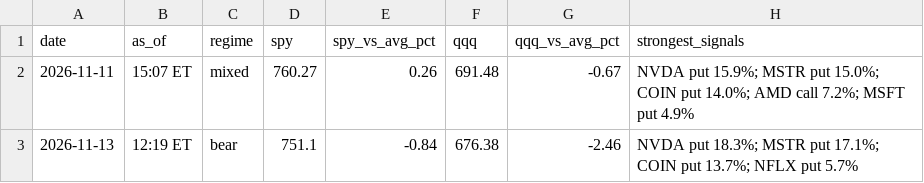
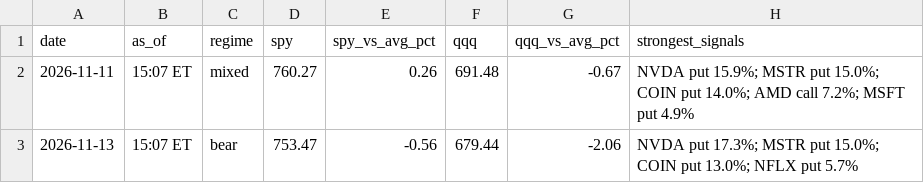
Before and after one commit to jones-benjam/alpaca-options-bot, a CSV file: memory/market.csv, drawn as a sheet.

```diff
--- a/memory/market.csv
+++ b/memory/market.csv
@@ -2,2 +2,2 @@ date,as_of,regime,spy,spy_vs_avg_pct,qqq,qqq_vs_avg_pct,strongest_signals
 2026-11-11,15:07 ET,mixed,760.27,0.26,691.48,-0.67,NVDA put 15.9%; MSTR put 15.0%; COIN put 14.0%; AMD call 7.2%; MSFT put 4.9%
-2026-11-13,12:19 ET,bear,751.1,-0.84,676.38,-2.46,NVDA put 18.3%; MSTR put 17.1%; COIN put 13.7%; NFLX put 5.7%
+2026-11-13,15:07 ET,bear,753.47,-0.56,679.44,-2.06,NVDA put 17.3%; MSTR put 15.0%; COIN put 13.0%; NFLX put 5.7%
```
Also changed, not shown: memory/news.csv, 3 other files.
